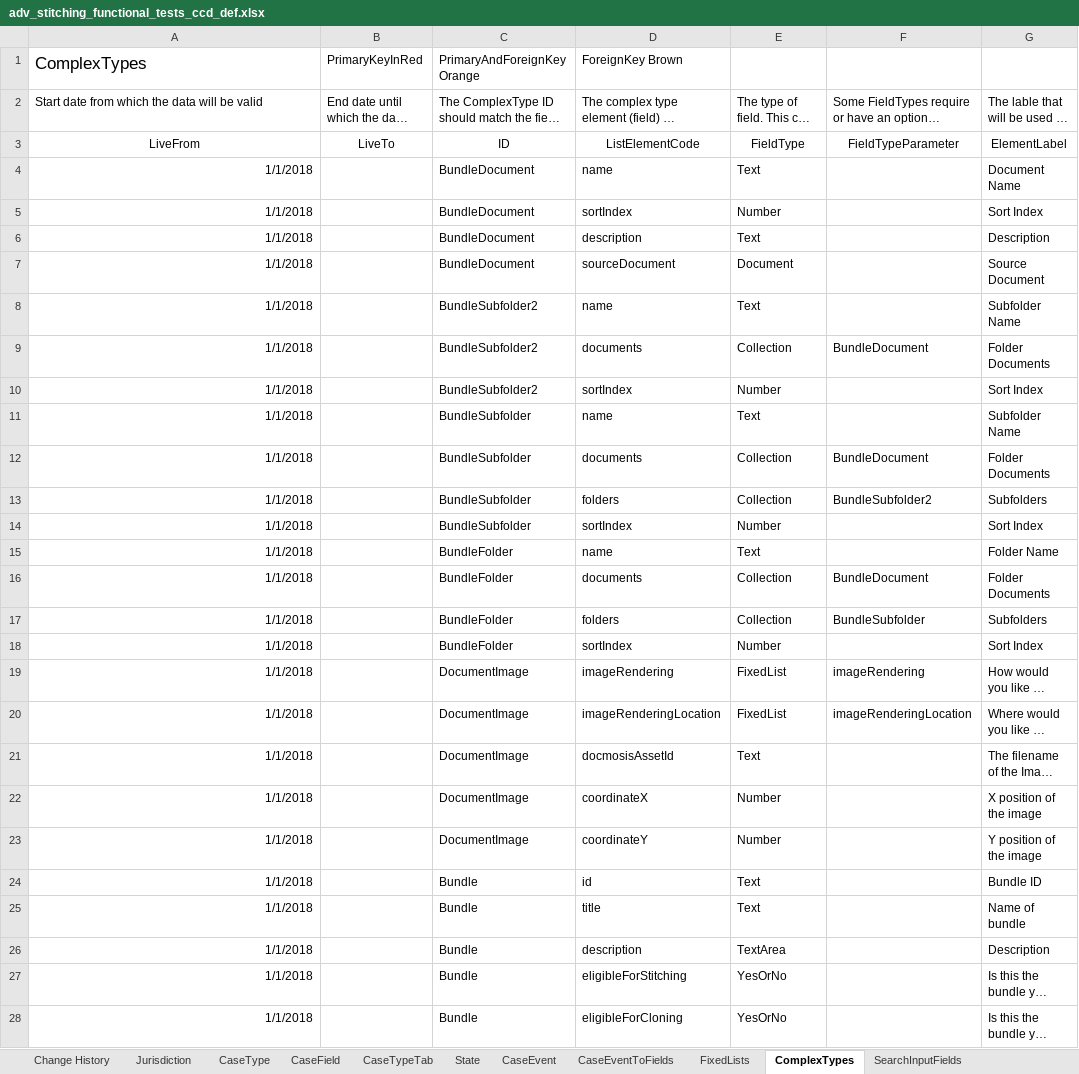
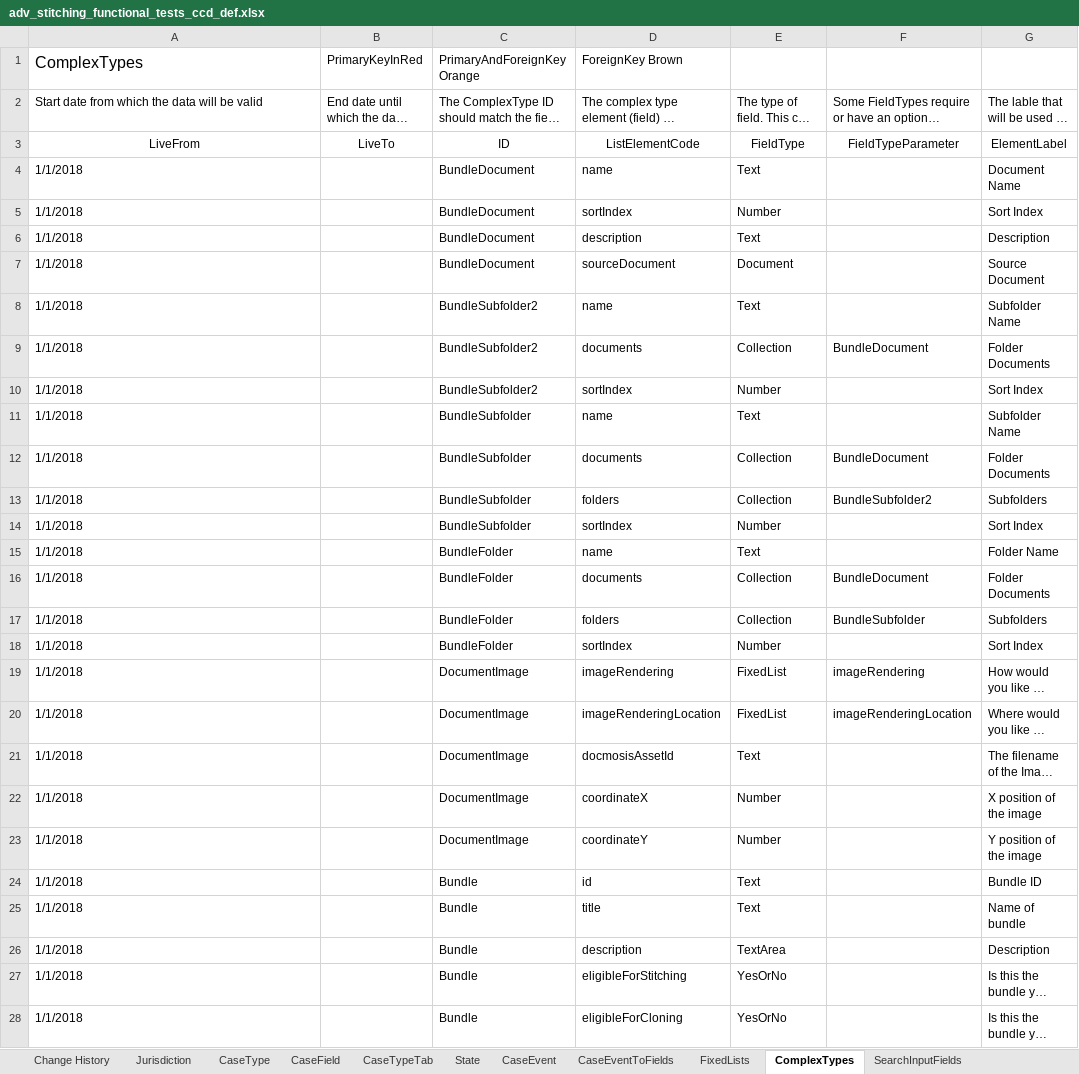
Before and after one commit to hmcts/em-stitching-api, an Excel workbook: src/aat/resources/adv_stitching_functional_tests_ccd_def.xlsx, sheet ComplexTypes, drawn as a sheet; only a part is shown; long unchanged cells end in …; values as stored, in another font and other column widths than the file's, no borders; the diff covers the shown part only; the diff names each change by its address in the sheet, - before the commit and + after, or states it on an @@ line.

```diff
--- a/src/aat/resources/adv_stitching_functional_tests_ccd_def.xlsx (sheet ComplexTypes)
+++ b/src/aat/resources/adv_stitching_functional_tests_ccd_def.xlsx (sheet ComplexTypes)
@@ A1 text size: smaller @@
-A4:A28 alignment: right
+A4:A28 alignment: left
```
Also changed, not shown: 1 added row and cell formats elsewhere in this sheet, sheet FixedLists, sheet AuthorisationComplexType, sheet CaseEventToFields, sheet CaseEvent, sheet CaseTypeTab, sheet AuthorisationCaseField, 13 more sheets.
